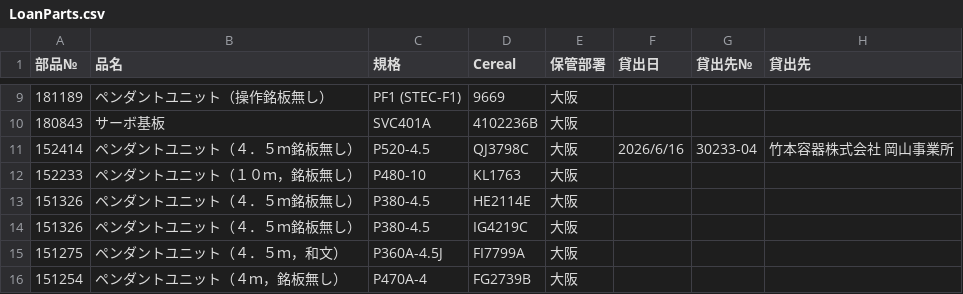
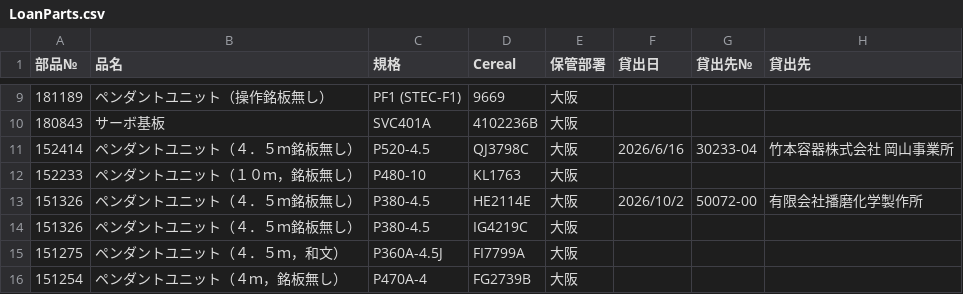
Before and after one commit to moriyoshiamane-commits/shelfsearch, a CSV file: LoanParts.csv, drawn as a sheet; only a part is shown, gaps mark what is left out.

Commit message:
Add files via upload

```diff
--- a/LoanParts.csv
+++ b/LoanParts.csv
@@ -12,3 +12,3 @@
 152233,ペンダントユニット（１０ｍ，銘板無し）,P480-10,KL1763,大阪,,,
-151326,ペンダントユニット（４．５ｍ銘板無し）,P380-4.5,HE2114E,大阪,,,
+151326,ペンダントユニット（４．５ｍ銘板無し）,P380-4.5,HE2114E,大阪,2026/10/2,50072-00,有限会社播磨化学製作所
 151326,ペンダントユニット（４．５ｍ銘板無し）,P380-4.5,IG4219C,大阪,,,
```
